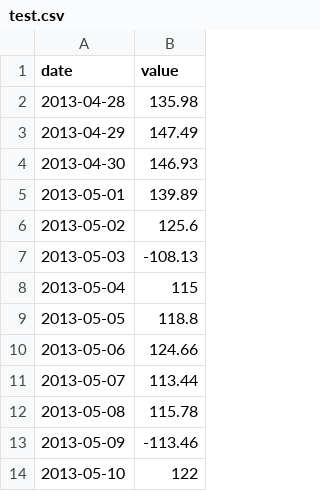
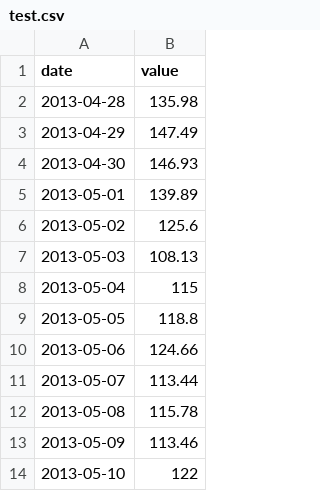
Before and after one commit to RealVirg/AgavaDeploying, a CSV file: agava/app/static/mainpage/csv/test.csv, drawn as a sheet.

```diff
--- a/agava/app/static/mainpage/csv/test.csv
+++ b/agava/app/static/mainpage/csv/test.csv
@@ -6,3 +6,3 @@ date,value
 2013-05-02,125.6
-2013-05-03,-108.13
+2013-05-03,108.13
 2013-05-04,115
@@ -12,3 +12,3 @@ date,value
 2013-05-08,115.78
-2013-05-09,-113.46
+2013-05-09,113.46
 2013-05-10,122
```
Also changed, not shown: 2 other files.
